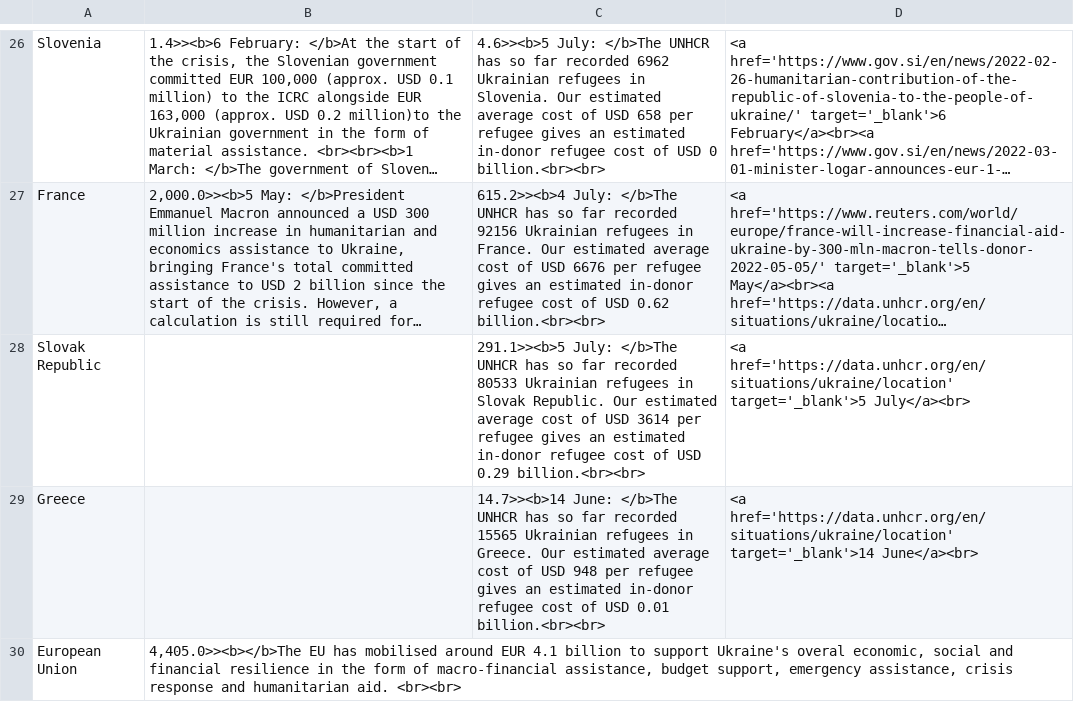
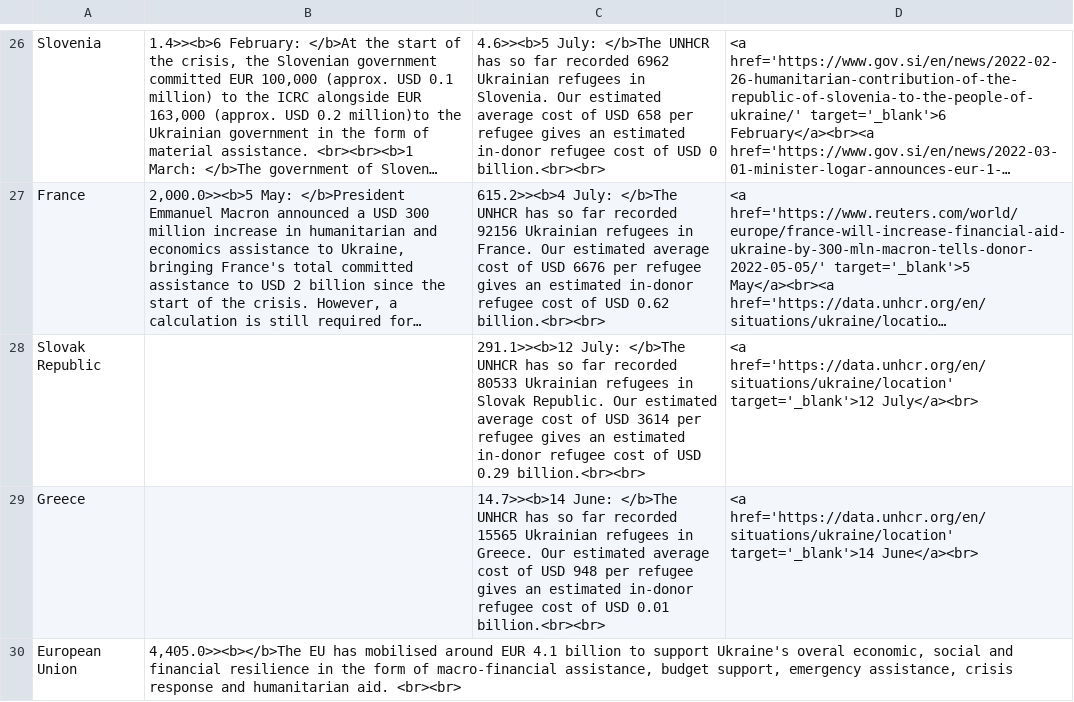
Before and after one commit to ONEcampaign/ukraine_oda_tracker, a CSV file: output/table.csv, drawn as a sheet; only a part is shown, gaps mark what is left out; long unchanged cells end in …; the diff covers the shown part only; the diff names each change by its address in the sheet, - before the commit and + after, or states it on an @@ line.

```diff
--- a/output/table.csv
+++ b/output/table.csv
-C28: 291.1>><b>5 July: </b>The…
+C28: 291.1>><b>12 July: </b>The…
-D28: <a href='https://data.unhcr.org/en/situations/ukraine/location' target='_blank'>5 July</a><br>
+D28: <a href='https://data.unhcr.org/en/situations/ukraine/location' target='_blank'>12 July</a><br>
```
Also changed, not shown: 4 edited cells elsewhere in this file, output/updates.csv.
